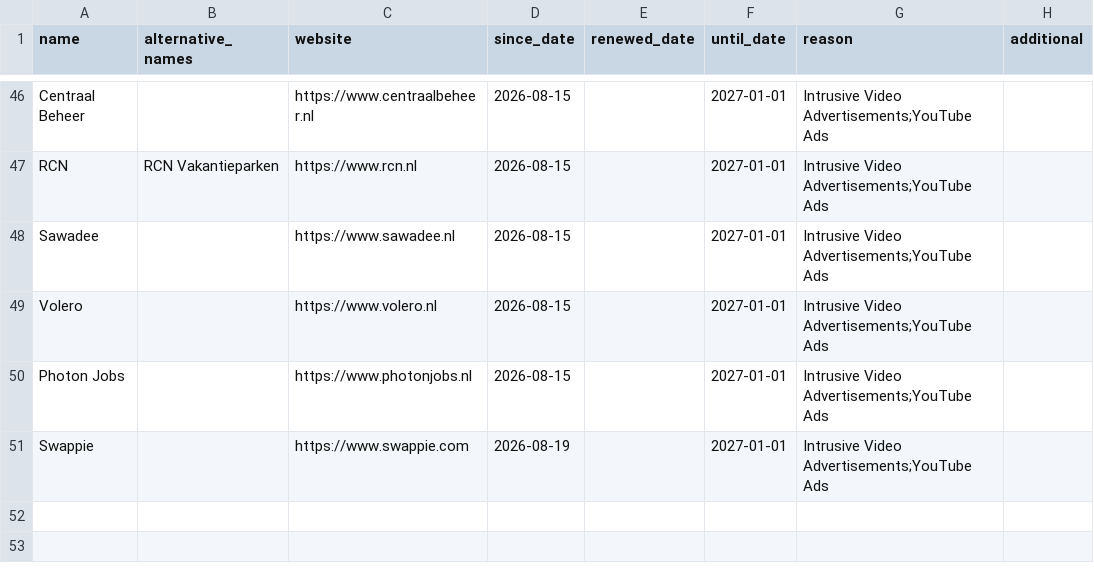
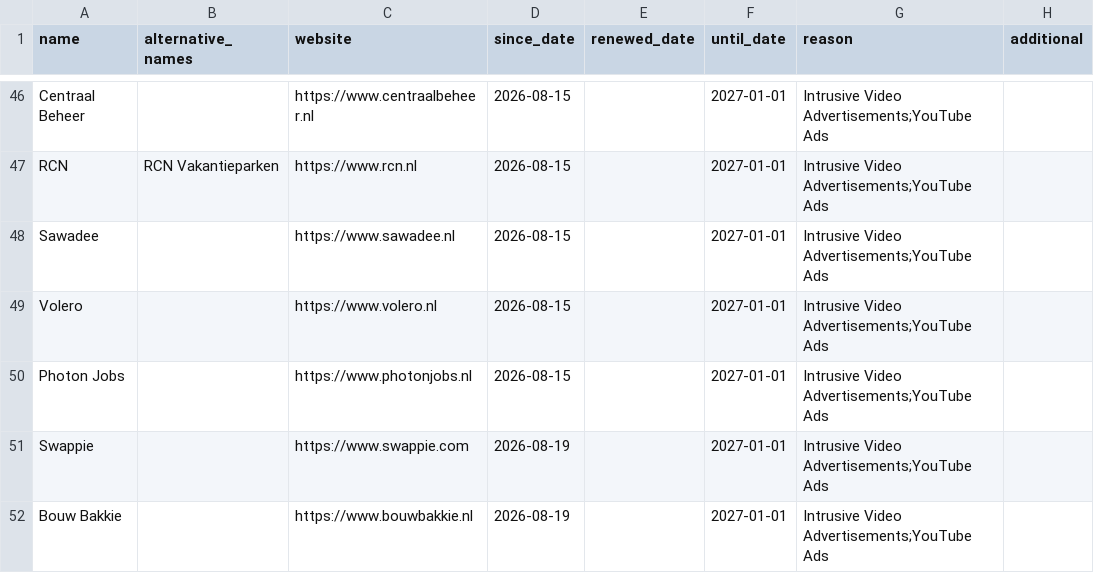
Before and after one commit to HNJAMeindersma/blacklist, a CSV file: companies.csv, drawn as a sheet; only a part is shown, gaps mark what is left out; the diff names each change by its address in the sheet, - before the commit and + after, or states it on an @@ line.

Commit message:
Update companies.csv

```diff
--- a/companies.csv
+++ b/companies.csv
+row 52: Bouw Bakkie |  | https://www.bouwbakkie.nl | 2026-08-19 |  | 2027-01-01 | Intrusive Video Advertisements;YouTube Ads
```
